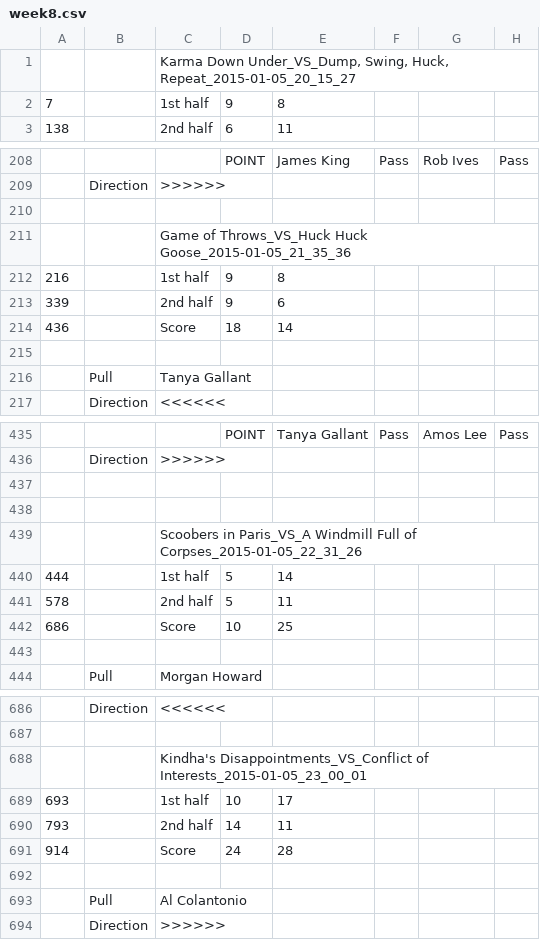
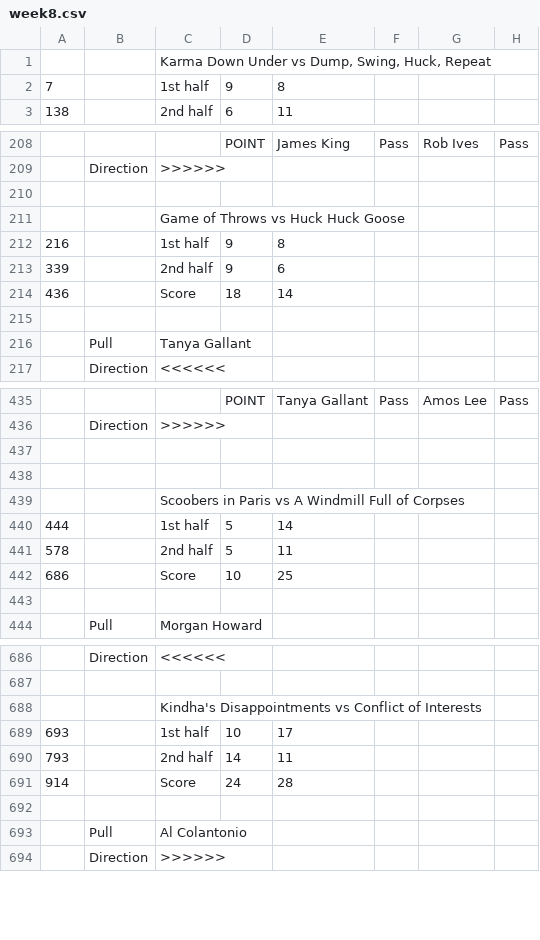
Before and after one commit to kevinhughes27/parity-server, a CSV file: data/ocua_14-15/week8.csv, drawn as a sheet; only a part is shown, gaps mark what is left out; the diff names each change by its address in the sheet, - before the commit and + after, or states it on an @@ line.

```diff
--- a/data/ocua_14-15/week8.csv
+++ b/data/ocua_14-15/week8.csv
-C1: Karma Down Under_VS_Dump, Swing, Huck, Repeat_2015-01-05_20_15_27
+C1: Karma Down Under vs Dump, Swing, Huck, Repeat
-C211: Game of Throws_VS_Huck Huck Goose_2015-01-05_21_35_36
+C211: Game of Throws vs Huck Huck Goose
-C439: Scoobers in Paris_VS_A Windmill Full of Corpses_2015-01-05_22_31_26
+C439: Scoobers in Paris vs A Windmill Full of Corpses
-C688: Kindha's Disappointments_VS_Conflict of Interests_2015-01-05_23_00_01
+C688: Kindha's Disappointments vs Conflict of Interests
```
Also changed, not shown: data/ocua_14-15/week1.csv, data/ocua_14-15/week13.csv, 10 other files.
